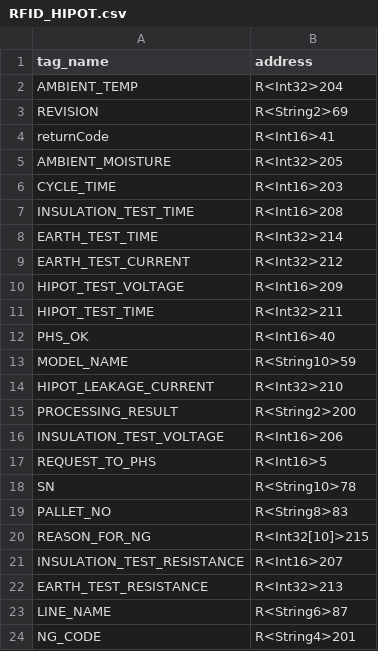
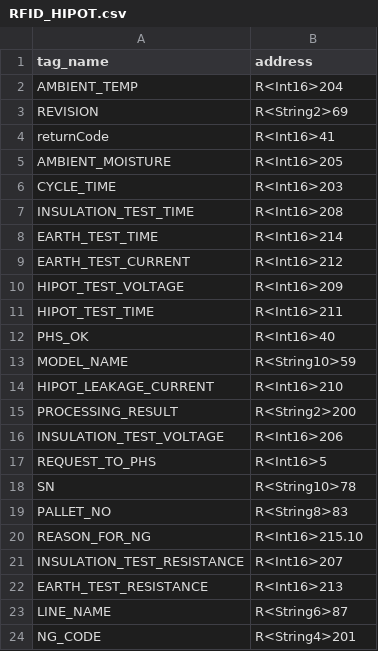
Before and after one commit to FordHBennett/Daikin_Internship_Summer_2024, a CSV file: files/output/mitsubishi/csv/RFID_HIPOT.csv, drawn as a sheet.

```diff
--- a/files/output/mitsubishi/csv/RFID_HIPOT.csv
+++ b/files/output/mitsubishi/csv/RFID_HIPOT.csv
@@ -1,15 +1,15 @@
 tag_name,address
-AMBIENT_TEMP,R<Int32>204
+AMBIENT_TEMP,R<Int16>204
 REVISION,R<String2>69
 returnCode,R<Int16>41
-AMBIENT_MOISTURE,R<Int32>205
+AMBIENT_MOISTURE,R<Int16>205
 CYCLE_TIME,R<Int16>203
 INSULATION_TEST_TIME,R<Int16>208
-EARTH_TEST_TIME,R<Int32>214
-EARTH_TEST_CURRENT,R<Int32>212
+EARTH_TEST_TIME,R<Int16>214
+EARTH_TEST_CURRENT,R<Int16>212
 HIPOT_TEST_VOLTAGE,R<Int16>209
-HIPOT_TEST_TIME,R<Int32>211
+HIPOT_TEST_TIME,R<Int16>211
 PHS_OK,R<Int16>40
 MODEL_NAME,R<String10>59
-HIPOT_LEAKAGE_CURRENT,R<Int32>210
+HIPOT_LEAKAGE_CURRENT,R<Int16>210
 PROCESSING_RESULT,R<String2>200
@@ -19,5 +19,5 @@ SN,R<String10>78
 PALLET_NO,R<String8>83
-REASON_FOR_NG,R<Int32[10]>215
+REASON_FOR_NG,R<Int16>215.10
 INSULATION_TEST_RESISTANCE,R<Int16>207
-EARTH_TEST_RESISTANCE,R<Int32>213
+EARTH_TEST_RESISTANCE,R<Int16>213
 LINE_NAME,R<String6>87
```
Also changed, not shown: files/output/mitsubishi/csv/FITBasePanConveyor.csv, files/output/mitsubishi/csv/RFID_LT1.csv, 25 other files.
